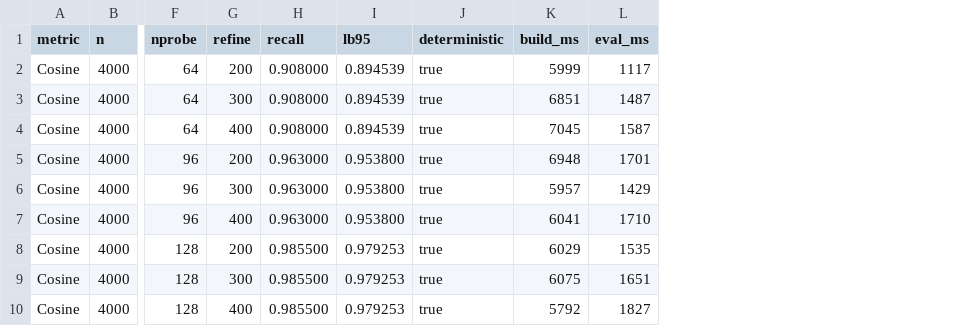
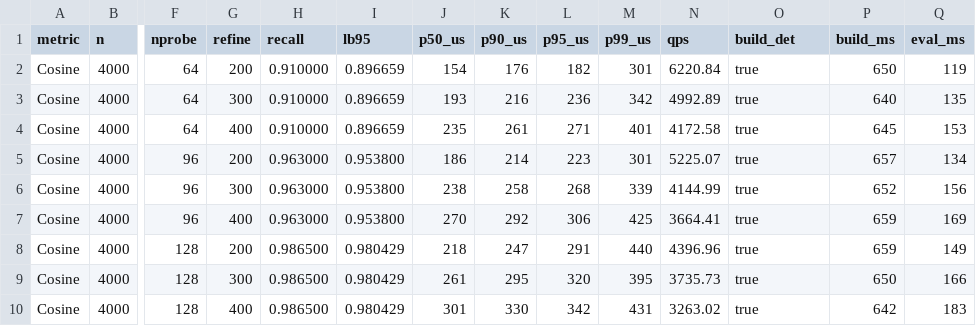
Before and after one commit to TheToastiest/raggedy_anndy, a CSV file: results.csv, drawn as a sheet; only a part is shown, gaps mark what is left out; addresses are those after the commit; the diff names each change by its address in the sheet, - before the commit and + after, or states it on an @@ line.

```diff
--- a/results.csv
+++ b/results.csv
+column J (p50_us), rows 2-10: 154 | 193 | 235 | 186 | 238 | 270 | 218 | 261 | 301
+column K (p90_us), rows 2-10: 176 | 216 | 261 | 214 | 258 | 292 | 247 | 295 | 330
+column L (p95_us), rows 2-10: 182 | 236 | 271 | 223 | 268 | 306 | 291 | 320 | 342
+column M (p99_us), rows 2-10: 301 | 342 | 401 | 301 | 339 | 425 | 440 | 395 | 431
+column N (qps), rows 2-10: 6220.84 | 4992.89 | 4172.58 | 5225.07 | 4144.99 | 3664.41 | 4396.96 | 3735.73 | 3263.02
-O1: deterministic
+O1: build_det
-H2:H4 (recall): 0.908000
+H2:H4 (recall): 0.910000
-I2:I4 (lb95): 0.894539
+I2:I4 (lb95): 0.896659
-P2 (build_ms): 5999
+P2 (build_ms): 650
-Q2 (eval_ms): 1117
+Q2 (eval_ms): 119
-P3 (build_ms): 6851
+P3 (build_ms): 640
-Q3 (eval_ms): 1487
+Q3 (eval_ms): 135
-P4 (build_ms): 7045
+P4 (build_ms): 645
-Q4 (eval_ms): 1587
+Q4 (eval_ms): 153
-P5 (build_ms): 6948
+P5 (build_ms): 657
-Q5 (eval_ms): 1701
+Q5 (eval_ms): 134
-P6 (build_ms): 5957
+P6 (build_ms): 652
-Q6 (eval_ms): 1429
+Q6 (eval_ms): 156
-P7 (build_ms): 6041
+P7 (build_ms): 659
-Q7 (eval_ms): 1710
+Q7 (eval_ms): 169
-H8:H10 (recall): 0.985500
+H8:H10 (recall): 0.986500
-I8:I10 (lb95): 0.979253
+I8:I10 (lb95): 0.980429
-P8 (build_ms): 6029
+P8 (build_ms): 659
-Q8 (eval_ms): 1535
+Q8 (eval_ms): 149
-P9 (build_ms): 6075
+P9 (build_ms): 650
-Q9 (eval_ms): 1651
+Q9 (eval_ms): 166
-P10 (build_ms): 5792
+P10 (build_ms): 642
-Q10 (eval_ms): 1827
+Q10 (eval_ms): 183
```
Also changed, not shown: 11 other files.
